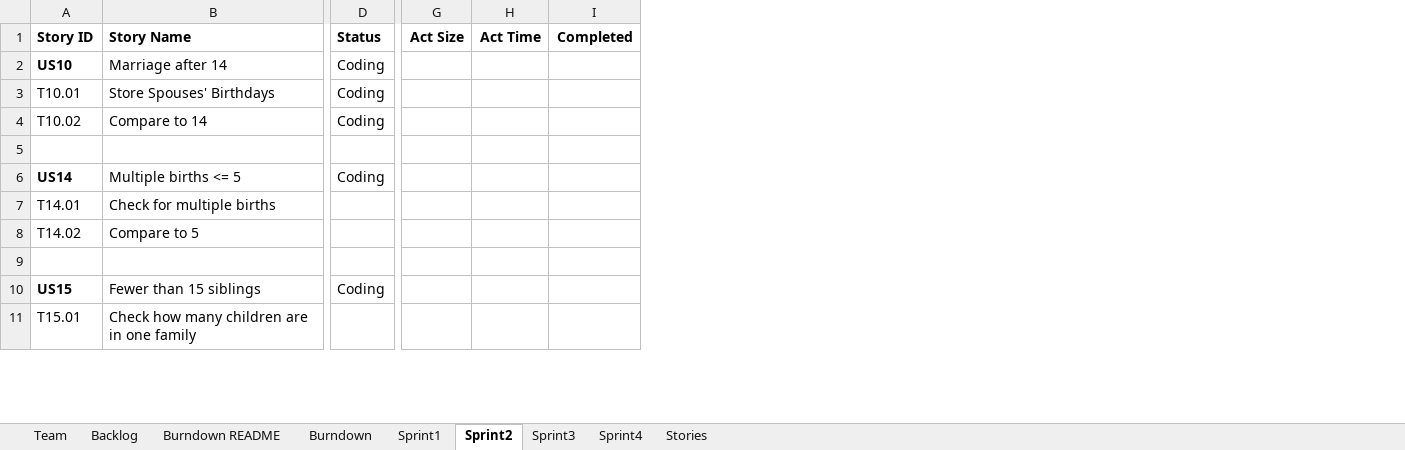
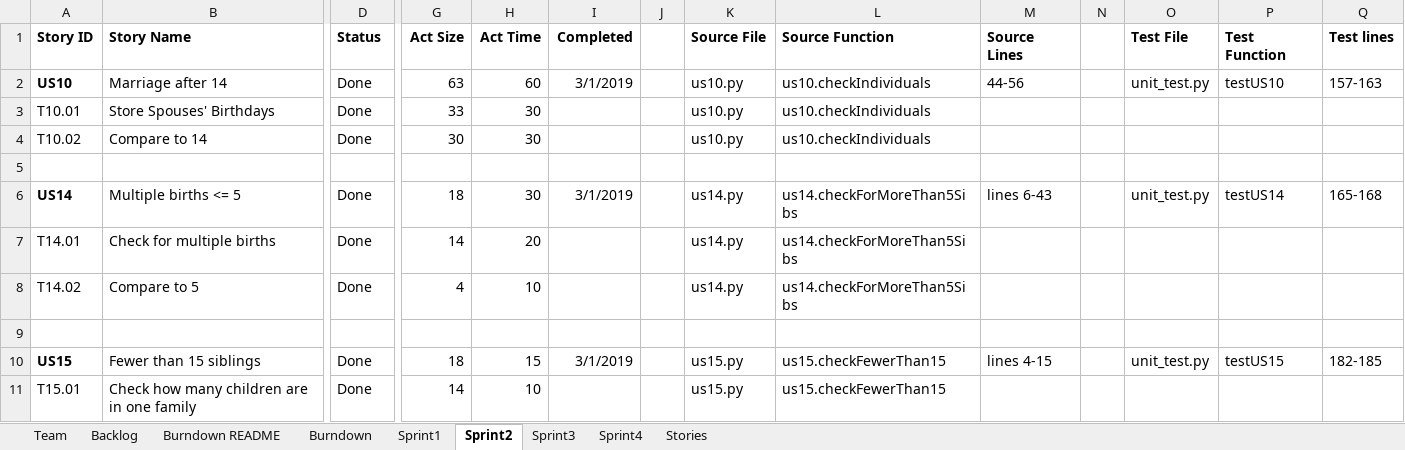
Before and after one commit to chloequinto/SSW_555_Project, an Excel workbook: TeamXXReport.xlsx, sheet Sprint2, drawn as a sheet; only a part is shown, gaps mark what is left out; values as stored, in another font and other column widths than the file's, no borders; the diff covers the shown part only; the diff names each change by its address in the sheet, - before the commit and + after, or states it on an @@ line.

Commit message:
final updates for sprint 2

```diff
--- a/TeamXXReport.xlsx (sheet Sprint2)
+++ b/TeamXXReport.xlsx (sheet Sprint2)
+column J, empty
+column K (Source File), rows 2-11: us10.py | us10.py | us10.py |  | us14.py | us14.py | us14.py |  | us15.py | us15.py
+column L (Source Function), rows 2-11: us10.checkIndividuals | us10.checkIndividuals | us10.checkIndividuals |  | us14.checkForMoreThan5Sibs | us14.checkForMoreThan5Sibs | us14.checkForMoreThan5Sibs |  | us15.checkFewerThan15 | us15.checkFewerThan15
+column M (Source Lines), rows 2-10: 44-56 |  |  |  | lines 6-43 |  |  |  | lines 4-15
+column N, empty
+column O (Test File), rows 2-10: unit_test.py |  |  |  | unit_test.py |  |  |  | unit_test.py
+column P (Test Function), rows 2-10: testUS10 |  |  |  | testUS14 |  |  |  | testUS15
+column Q (Test lines), rows 2-10: 157-163 |  |  |  | 165-168 |  |  |  | 182-185
-D2:D4 (Status): Coding
+D2:D4 (Status): Done
-G2 (Act Size): (empty)
+G2 (Act Size): 63
-H2 (Act Time): (empty)
+H2 (Act Time): 60
-I2 (Completed): (empty)
+I2 (Completed): 3/1/2019
-G3 (Act Size): (empty)
+G3 (Act Size): 33
-H3:H4 (Act Time): (empty)
+H3:H4 (Act Time): 30
-G4 (Act Size): (empty)
+G4 (Act Size): 30
-D6 (Status): Coding
+D6 (Status): Done
-G6 (Act Size): (empty)
+G6 (Act Size): 18
-H6 (Act Time): (empty)
+H6 (Act Time): 30
-I6 (Completed): (empty)
+I6 (Completed): 3/1/2019
-D7:D8 (Status): (empty)
+D7:D8 (Status): Done
-G7 (Act Size): (empty)
+G7 (Act Size): 14
-H7 (Act Time): (empty)
+H7 (Act Time): 20
-G8 (Act Size): (empty)
+G8 (Act Size): 4
-H8 (Act Time): (empty)
+H8 (Act Time): 10
-D10 (Status): Coding
+D10 (Status): Done
-G10 (Act Size): (empty)
+G10 (Act Size): 18
-H10 (Act Time): (empty)
+H10 (Act Time): 15
-I10 (Completed): (empty)
+I10 (Completed): 3/1/2019
-D11 (Status): (empty)
+D11 (Status): Done
-G11 (Act Size): (empty)
+G11 (Act Size): 14
-H11 (Act Time): (empty)
+H11 (Act Time): 10
```
Also changed, not shown: 24 added rows, 13 removed rows and 32 edited cells elsewhere in this sheet, sheet Sprint3, sheet Backlog, sheet Burndown, sheet Team, charts or pictures, 4 other files.
